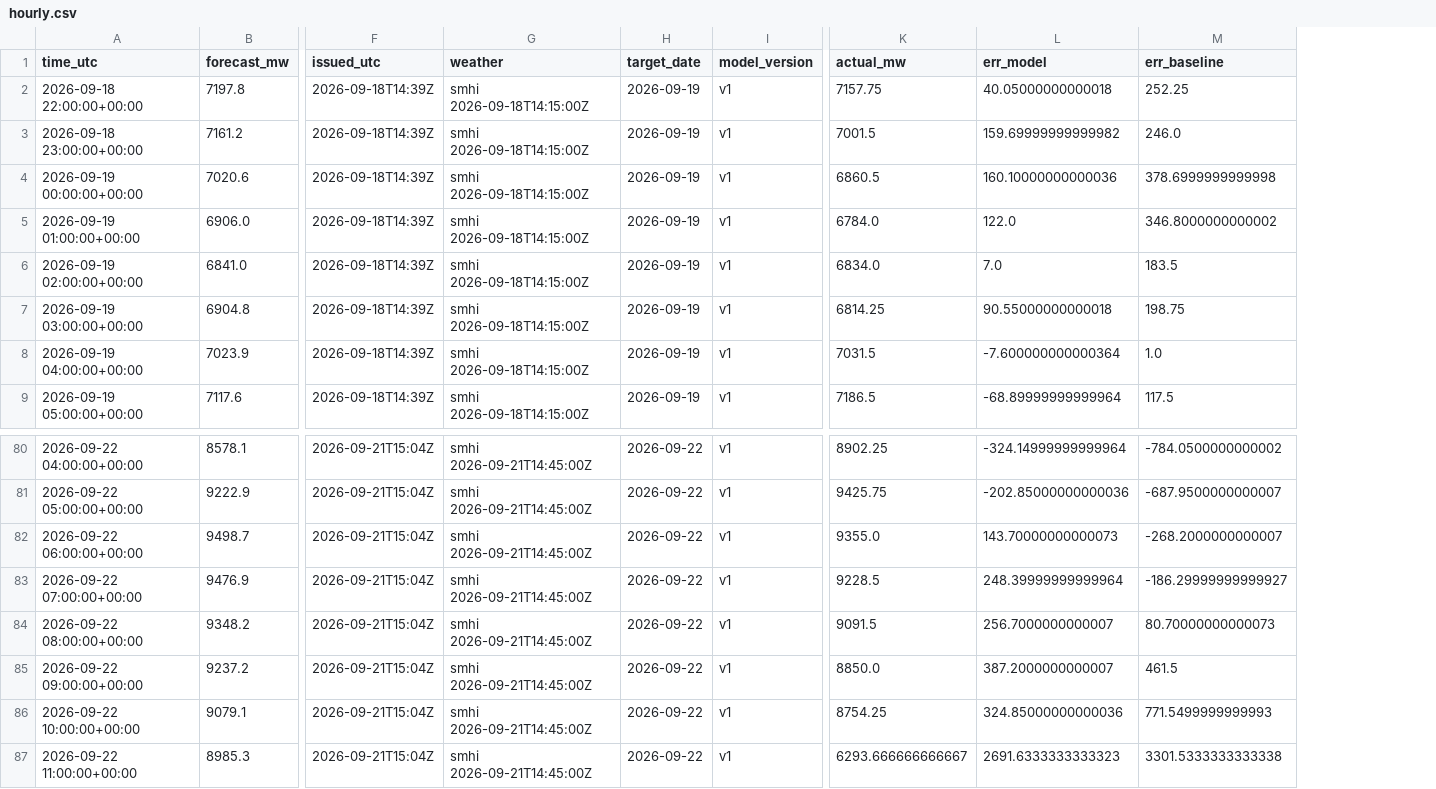
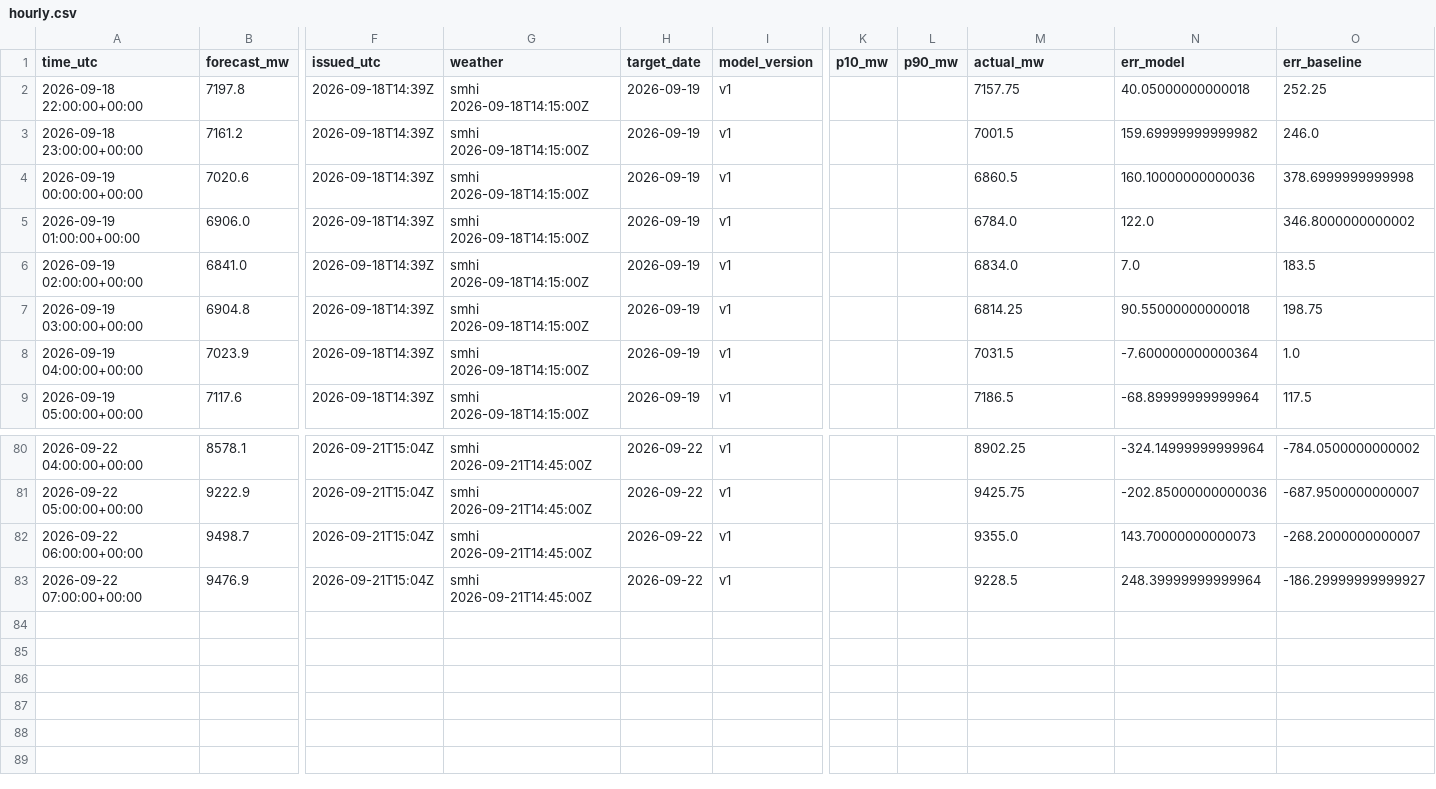
Before and after one commit to MindisBlank/SE3_DayAheadLoadForecast, a CSV file: scores/hourly.csv, drawn as a sheet; only a part is shown, gaps mark what is left out; removed rows and columns are numbered as before the commit, all else as after; rows hold the shown columns only; the diff names each change by its address in the sheet, - before the commit and + after, or states it on an @@ line.

```diff
--- a/scores/hourly.csv
+++ b/scores/hourly.csv
+column K (p10_mw), empty
+column L (p90_mw), empty
-row 84: 2026-09-22 08:00:00+00:00 | 9348.2 | 2026-09-21T15:04Z | smhi 2026-09-21T14:45:00Z | 2026-09-22 | v1 | 9091.5 | 256.7000000000007 | 80.70000000000073
-row 85: 2026-09-22 09:00:00+00:00 | 9237.2 | 2026-09-21T15:04Z | smhi 2026-09-21T14:45:00Z | 2026-09-22 | v1 | 8850.0 | 387.2000000000007 | 461.5
-row 86: 2026-09-22 10:00:00+00:00 | 9079.1 | 2026-09-21T15:04Z | smhi 2026-09-21T14:45:00Z | 2026-09-22 | v1 | 8754.25 | 324.85000000000036 | 771.5499999999993
-row 87: 2026-09-22 11:00:00+00:00 | 8985.3 | 2026-09-21T15:04Z | smhi 2026-09-21T14:45:00Z | 2026-09-22 | v1 | 6293.666666666667 | 2691.6333333333323 | 3301.5333333333338
```
Also changed, not shown: forecasts/run_log.csv, scores/daily.csv, 1 other file.
